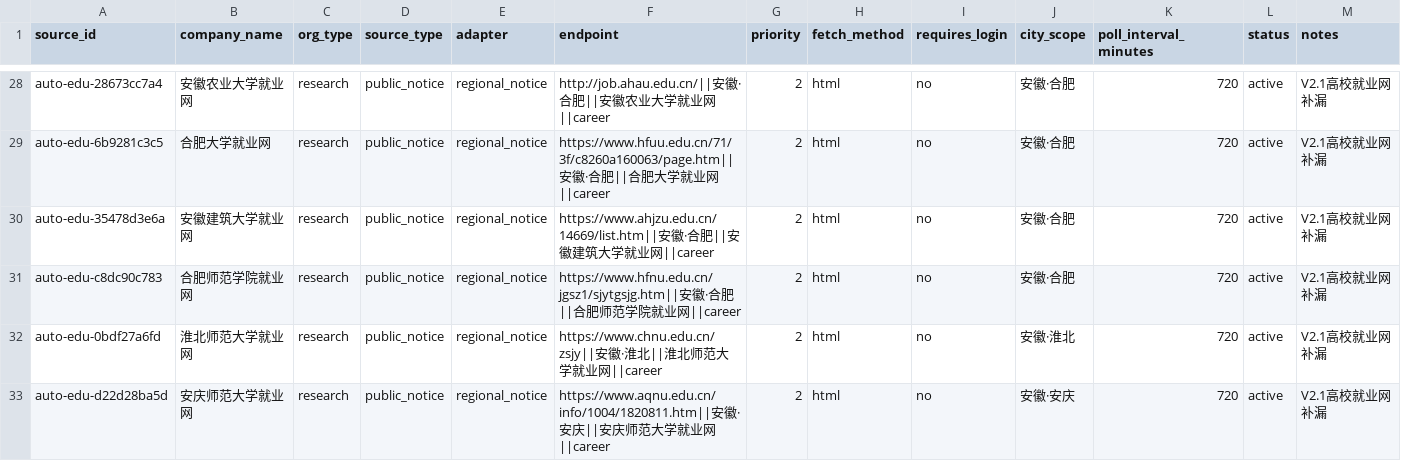
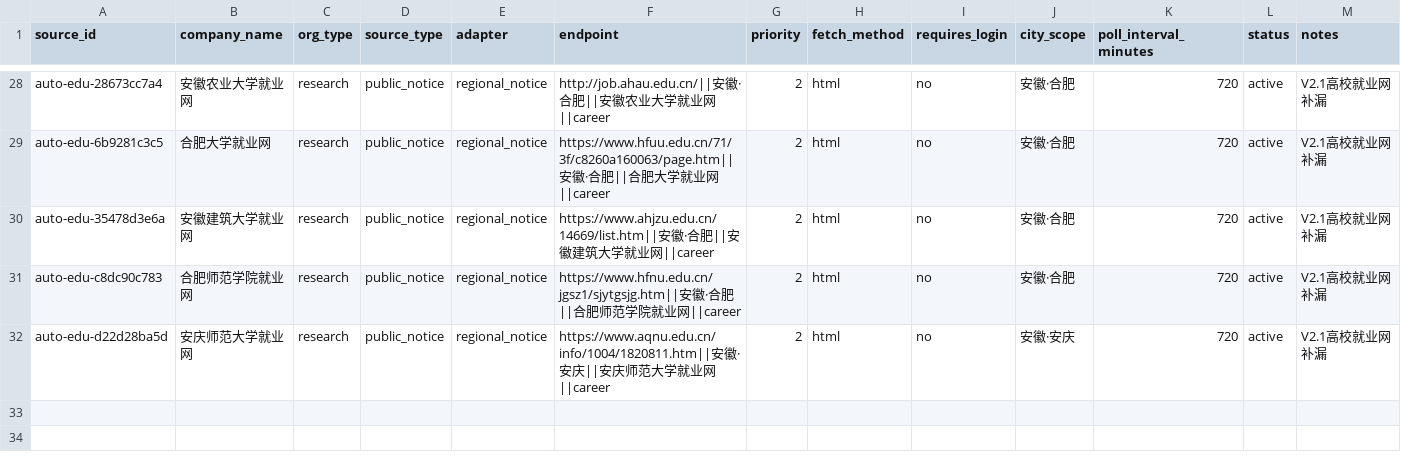
Before and after one commit to wanlingren/job-radar, a CSV file: config/discovered_universities.csv, drawn as a sheet; only a part is shown, gaps mark what is left out; rows hold the shown columns only; the diff names each change by its address in the sheet, - before the commit and + after, or states it on an @@ line.

Commit message:
chore(data): daily V2.1 regional job sync

```diff
--- a/config/discovered_universities.csv
+++ b/config/discovered_universities.csv
-row 32: auto-edu-0bdf27a6fd | 淮北师范大学就业网 | research | public_notice | regional_notice | https://www.chnu.edu.cn/zsjy||安徽·淮北||淮北师范大学就业网||career | 2 | html | no | 安徽·淮北 | 720 | active | V2.1高校就业网补漏
```
Also changed, not shown: config/university_coverage.csv, 12 other files.
